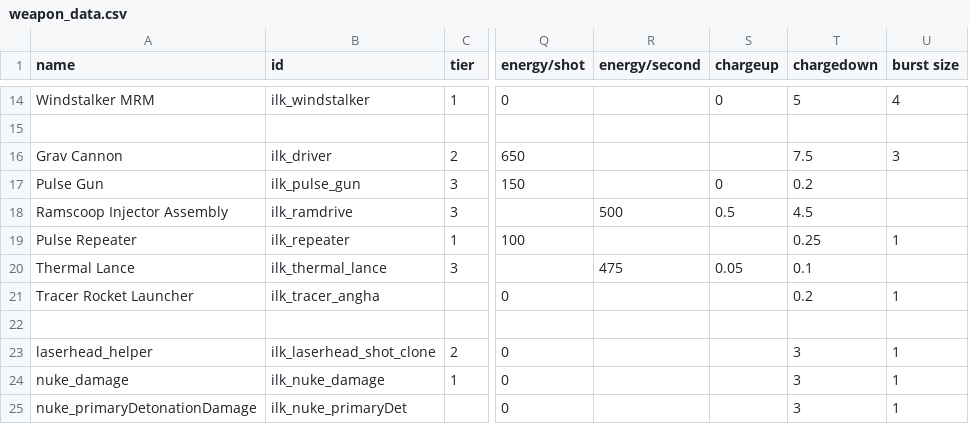
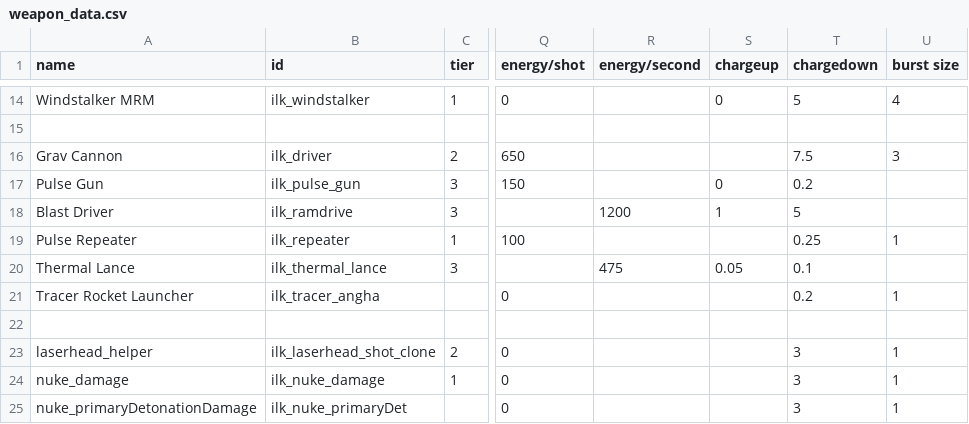
Before and after one commit to jstaf/mayorate, a CSV file: data/weapons/weapon_data.csv, drawn as a sheet; only a part is shown, gaps mark what is left out; the diff names each change by its address in the sheet, - before the commit and + after, or states it on an @@ line.

Commit message:
Redo the lore around the Ramscoop Injector, and add missing strings.
I am unhappy with this lore for a couple of reasons--a presumably maintenance-intensive fuel collector does not make sense on a class that mostly stays in port, and in general reversing a device that concentrates diffuse matter will not produced focused output.

Still probably a placeholder--I would like something a bit more epic for the ship.

```diff
--- a/data/weapons/weapon_data.csv
+++ b/data/weapons/weapon_data.csv
-A18 (name): Ramscoop Injector Assembly
+A18 (name): Blast Driver
-R18 (energy/second): 500
+R18 (energy/second): 1200
-S18 (chargeup): 0.5
+S18 (chargeup): 1
-T18 (chargedown): 4.5
+T18 (chargedown): 5
```
Also changed, not shown: data/strings/descriptions.csv, 1 other file.
